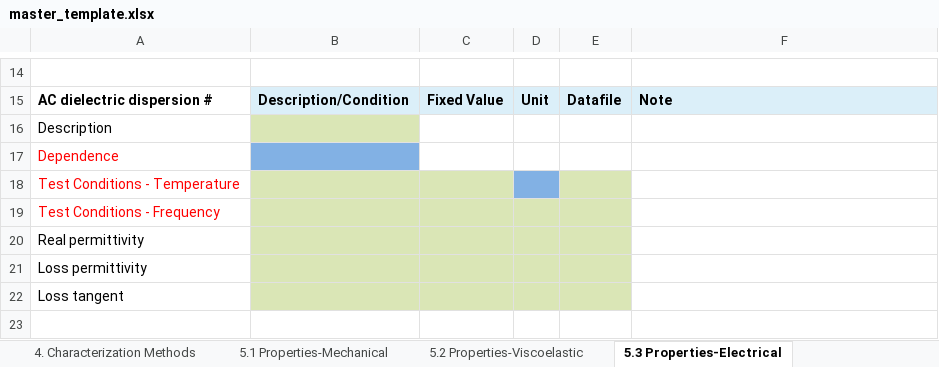
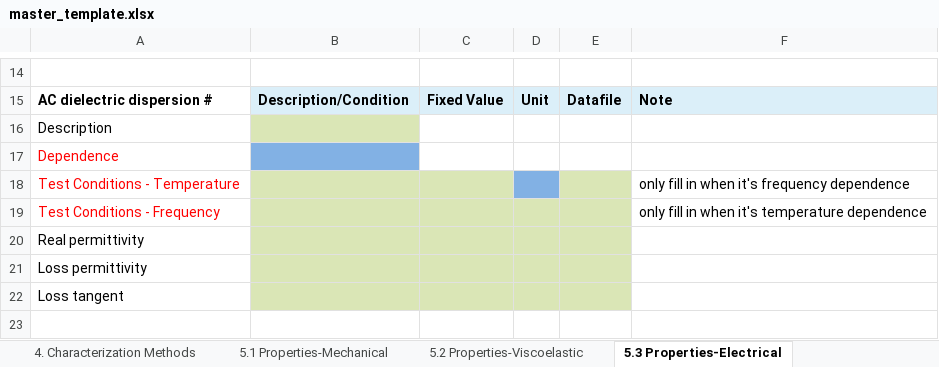
Before and after one commit to Duke-MatSci/materialsmine, an Excel workbook: app/public/master_template.xlsx, sheet 5.3 Properties-Electrical, drawn as a sheet; only a part is shown, gaps mark what is left out; values as stored, in another font and other column widths than the file's, no borders; charts and pictures not drawn; the diff names each change by its address in the sheet, - before the commit and + after, or states it on an @@ line.

```diff
--- a/app/public/master_template.xlsx (sheet 5.3 Properties-Electrical)
+++ b/app/public/master_template.xlsx (sheet 5.3 Properties-Electrical)
-F18: (empty)
+F18: only fill in when it's frequency dependence
-F19: (empty)
+F19: only fill in when it's temperature dependence
```
Also changed, not shown: sheet 7. Simulation - FEA, sheet 6. Microstructure.
